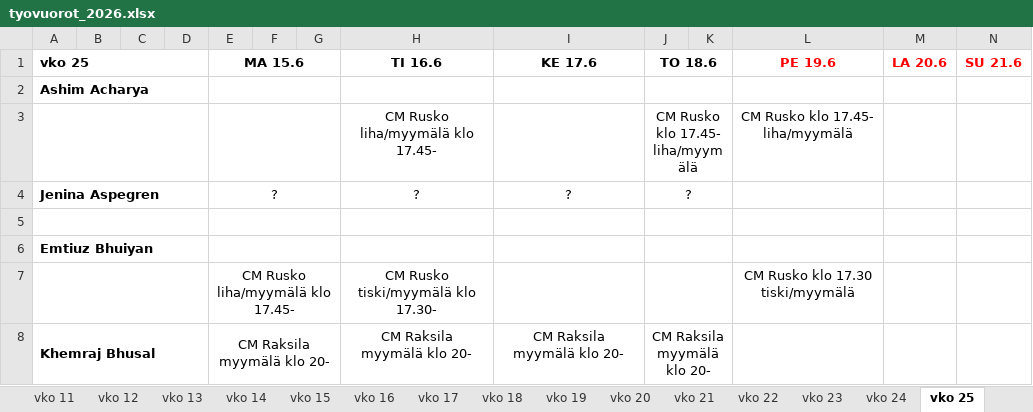
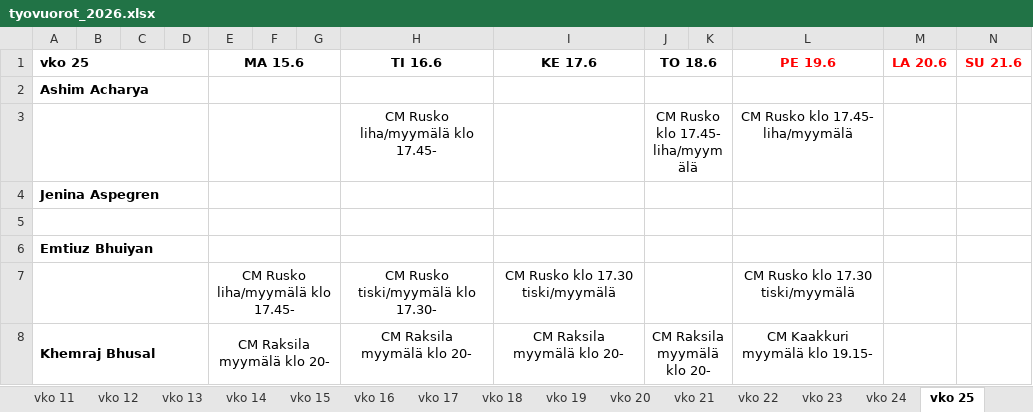
Before and after one commit to sol-droid-nik/Calendars, an Excel workbook: data/tyovuorot_2026.xlsx, sheet vko 25, drawn as a sheet; only a part is shown; values as stored, in another font and other column widths than the file's, no borders; removed rows and columns are numbered as before the commit, all else as after; the diff covers the shown part only; the diff names each change by its address in the sheet, - before the commit and + after, or states it on an @@ line.

```diff
--- a/data/tyovuorot_2026.xlsx (sheet vko 25)
+++ b/data/tyovuorot_2026.xlsx (sheet vko 25)
-row 4: Jenina Aspegren |  |  |  | ? |  |  | ? | ? | ?
+row 4: Jenina Aspegren
-I7 (KE 17.6): (empty)
+I7 (KE 17.6): CM Rusko klo 17.30 tiski/myymälä
-L8 (PE 19.6): (empty)
+L8 (PE 19.6): CM Kaakkuri myymälä klo 19.15-
```
Also changed, not shown: 6 added rows, 6 removed rows and 24 edited cells elsewhere in this sheet, other sheet tabs.
